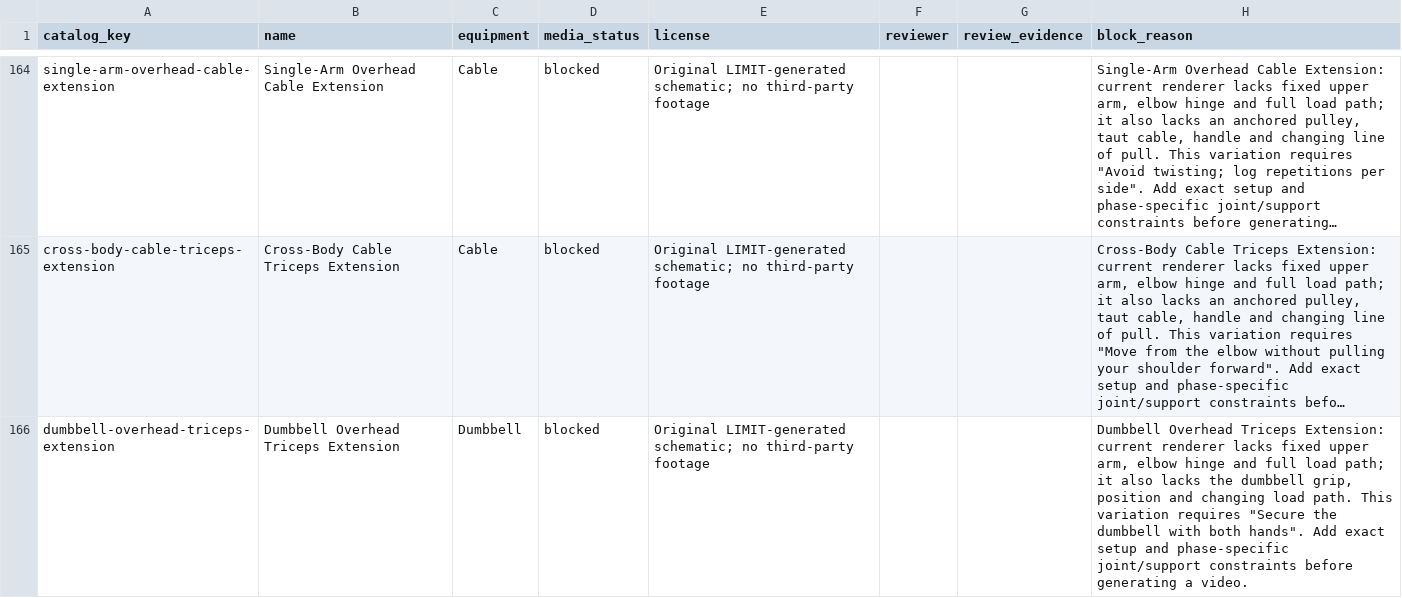
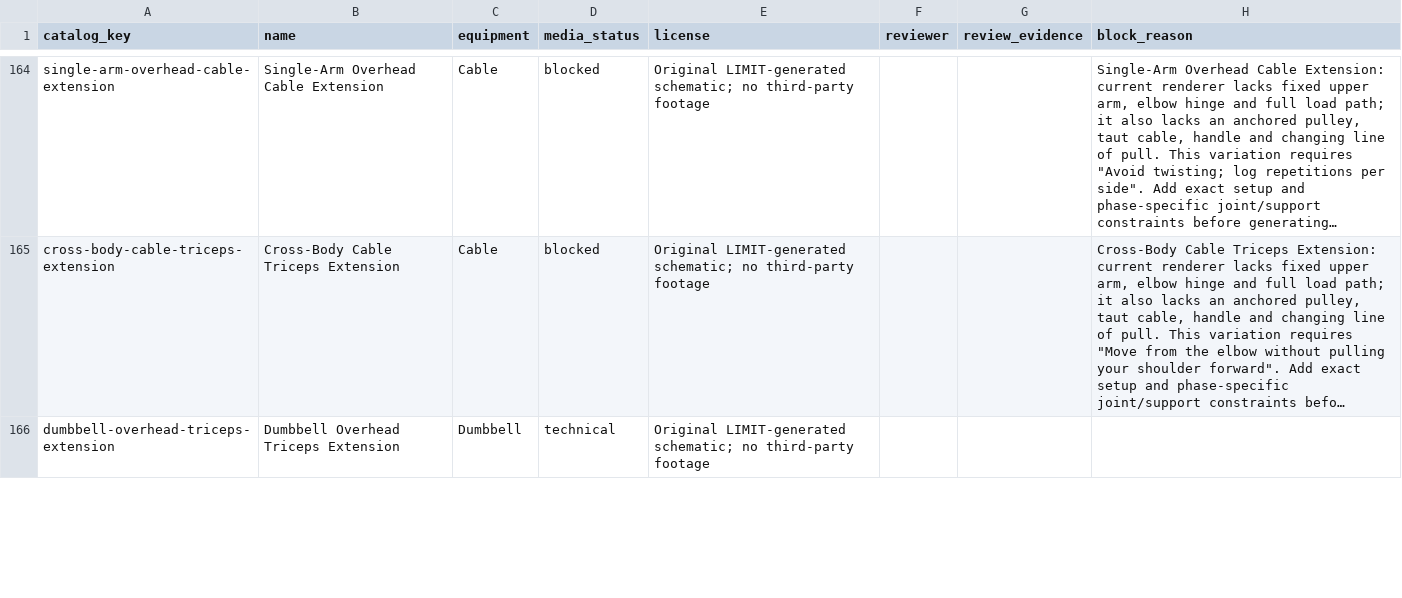
Before and after one commit to dylanlasensky/limit, a CSV file: docs/exercise-media-checklist.csv, drawn as a sheet; only a part is shown, gaps mark what is left out; long unchanged cells end in …; the diff covers the shown part only; the diff names each change by its address in the sheet, - before the commit and + after, or states it on an @@ line.

Commit message:
Render overhead triceps guides and block inaccurate hinge

```diff
--- a/docs/exercise-media-checklist.csv
+++ b/docs/exercise-media-checklist.csv
-D166 (media_status): blocked
+D166 (media_status): technical
-H166 (block_reason): Dumbbell Overhead Triceps Extension: current renderer lacks fixed upper arm, elbow hinge and full load path; it also lacks the dumbbell grip, position and changing load path. This variation requires "Secure the dumbbell with both hands". Add exact setup and phase-specific joint/support constraints before generating a video.
+H166 (block_reason): (empty)
```
Also changed, not shown: 3 edited cells elsewhere in this file, 5 other files.
